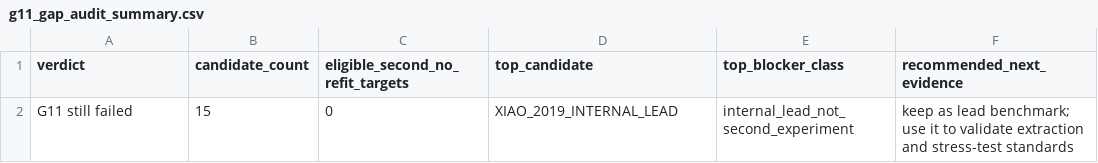
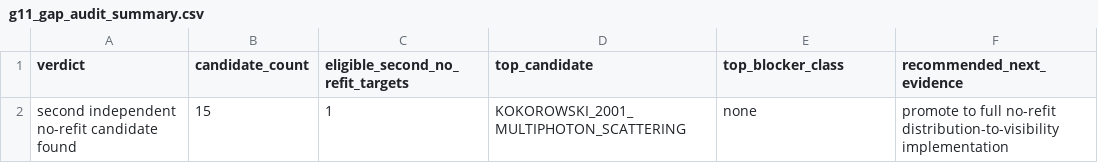
Before and after one commit to workingclassbuddha/cd-quantum-measurement, a CSV file: outputs/breakthrough_gap_audit/g11_gap_audit_summary.csv, drawn as a sheet; removed rows and columns are numbered as before the commit, all else as after; the diff names each change by its address in the sheet, - before the commit and + after, or states it on an @@ line.

```diff
--- a/outputs/breakthrough_gap_audit/g11_gap_audit_summary.csv
+++ b/outputs/breakthrough_gap_audit/g11_gap_audit_summary.csv
-row 2: G11 still failed | 15 | 0 | XIAO_2019_INTERNAL_LEAD | internal_lead_not_second_experiment | keep as lead benchmark; use it to validate extraction and stress-test standards
+row 2: second independent no-refit candidate found | 15 | 1 | KOKOROWSKI_2001_MULTIPHOTON_SCATTERING | none | promote to full no-refit distribution-to-visibility implementation
```
Also changed, not shown: outputs/breakthrough_candidate/breakthrough_candidate_scorecard.csv, outputs/breakthrough_gap_audit/g11_gap_audit.csv, 28 other files.
